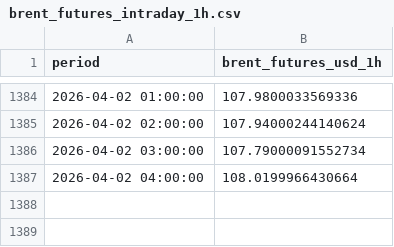
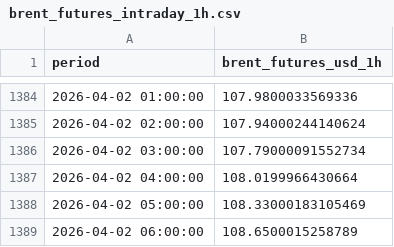
Before and after one commit to felixschrader/spritpreisprognose, a CSV file: data/brent_futures_intraday_1h.csv, drawn as a sheet; only a part is shown, gaps mark what is left out.

```diff
--- a/data/brent_futures_intraday_1h.csv
+++ b/data/brent_futures_intraday_1h.csv
@@ -1387 +1387,3 @@ period,brent_futures_usd_1h
 2026-04-02 04:00:00,108.0199966430664
+2026-04-02 05:00:00,108.33000183105469
+2026-04-02 06:00:00,108.6500015258789
```
